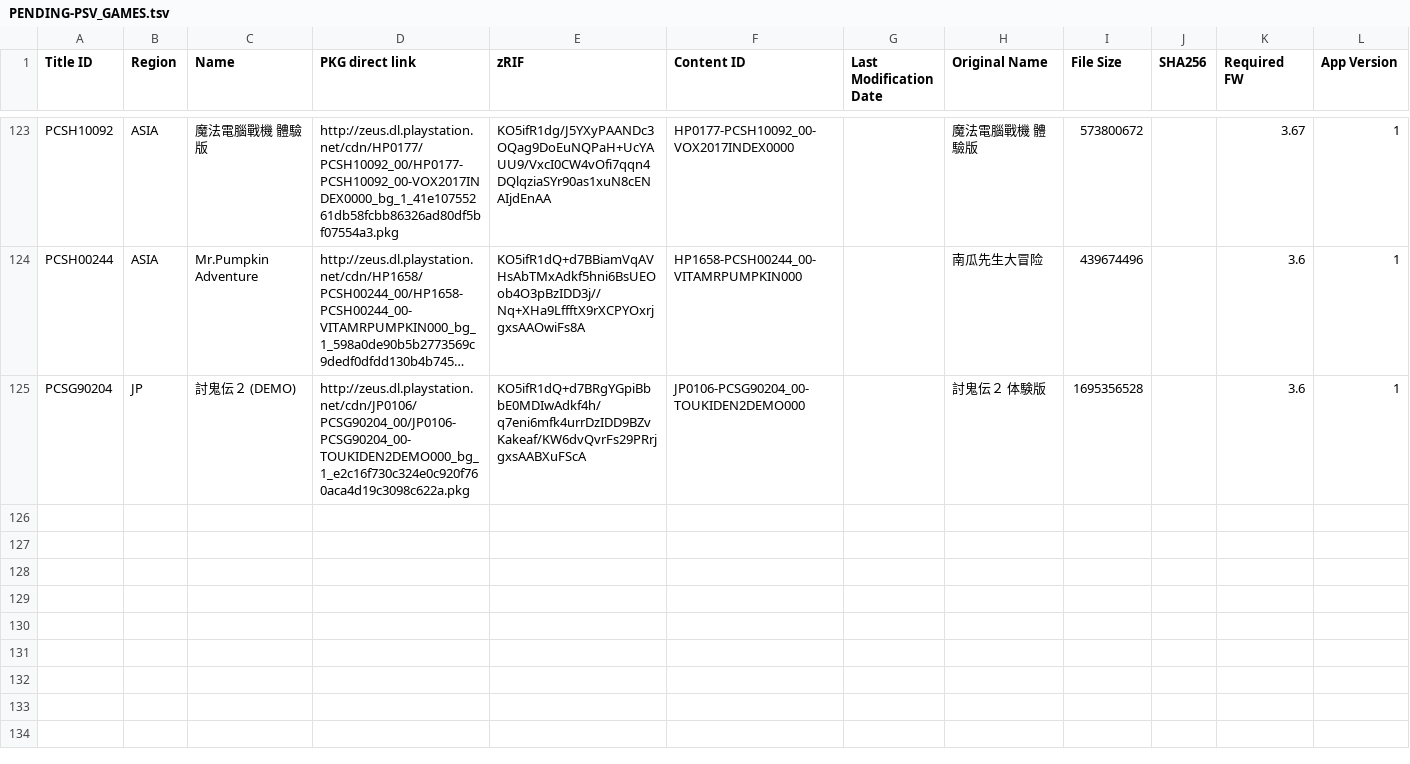
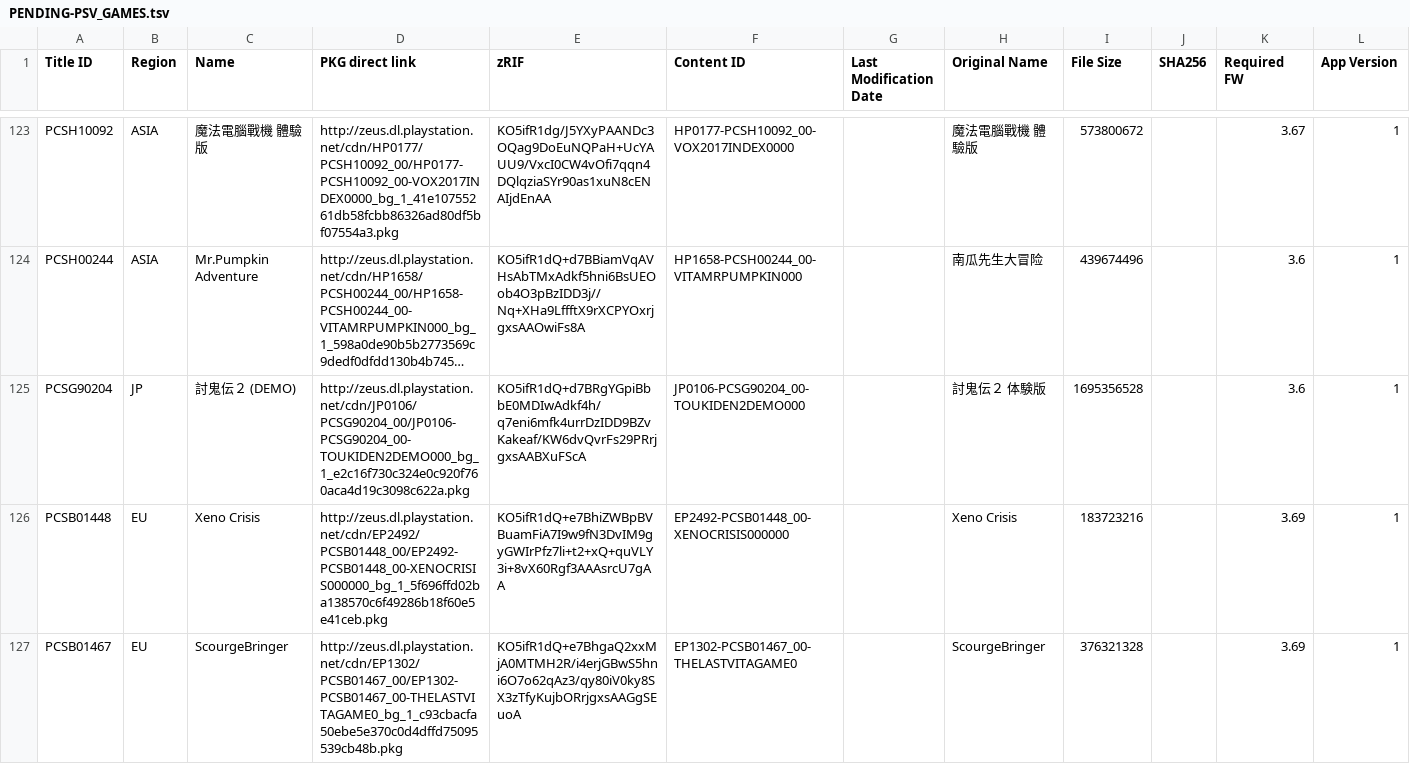
Before and after one commit to 1jtp8sobiu/1jtp8sobiu.github.io, a TSV file: tsv/PENDING-PSV_GAMES.tsv, drawn as a sheet; only a part is shown, gaps mark what is left out; long unchanged cells end in …; the diff names each change by its address in the sheet, - before the commit and + after, or states it on an @@ line.

Commit message:
PENDING-PSV_GAMES 20210424_121501

```diff
--- a/tsv/PENDING-PSV_GAMES.tsv
+++ b/tsv/PENDING-PSV_GAMES.tsv
+row 126: PCSB01448 | EU | Xeno Crisis | http://zeus.dl.playstation.net/cdn/EP2492/PCSB01448_00/EP2492-PCSB01448_00-XENOCRISIS000000_bg_1_5f696ffd02ba138570c6f49286b18f60e5e41ceb.pkg | KO5ifR1dQ+e7BhiZWBpBVBuamFiA7I9w9fN3DvIM9gyGWIrPfz7li+t2+xQ+quVLY3i+8vX60Rgf3AAAsrcU7gAA | EP2492-PCSB01448_00-XENOCRISIS000000 |  | Xeno Crisis | 183723216 |  | 3.69 | 1
+row 127: PCSB01467 | EU | ScourgeBringer | http://zeus.dl.playstation.net/cdn/EP1302/PCSB01467_00/EP1302-PCSB01467_00-THELASTVITAGAME0_bg_1_c93cbacfa50ebe5e370c0d4dffd75095539cb48b.pkg | KO5ifR1dQ+e7BhgaQ2xxMjA0MTMH2R/i4erjGBwS5hni6O7o62qAz3/qy80iV0ky8SX3zTfyKujbORrjgxsAAGgSEuoA | EP1302-PCSB01467_00-THELASTVITAGAME0 |  | ScourgeBringer | 376321328 |  | 3.69 | 1
```
